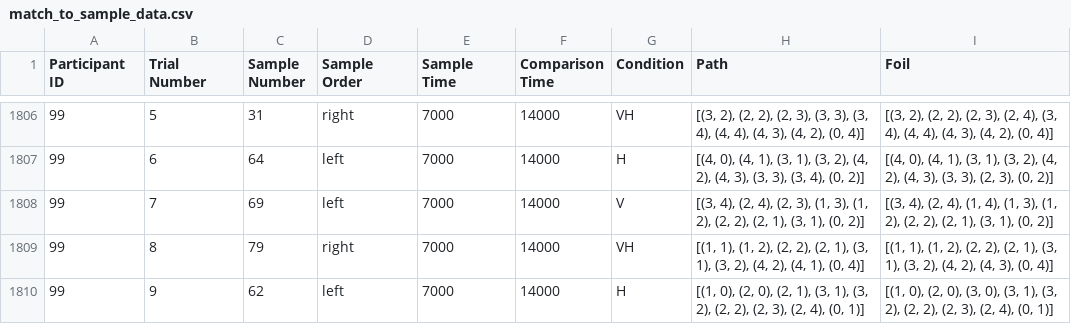
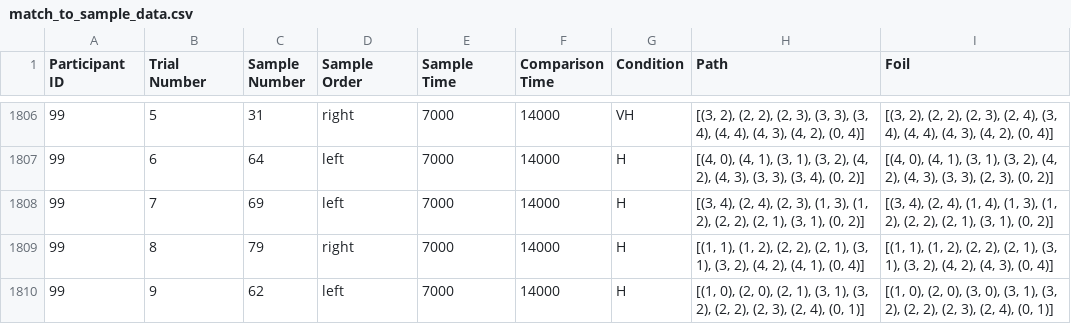
Before and after one commit to lsrodri/MatchToSampleExperiment, a CSV file: Assets/Resources/match_to_sample_data.csv, drawn as a sheet; only a part is shown, gaps mark what is left out.

Commit message:
Changed the last 3 training trials to H condition

```diff
--- a/Assets/Resources/match_to_sample_data.csv
+++ b/Assets/Resources/match_to_sample_data.csv
@@ -1807,4 +1807,4 @@ Participant ID,Trial Number,Sample Number,Sample Order,Sample Time,Comparison Ti
 99,6,64,left,7000,14000,H,"[(4, 0), (4, 1), (3, 1), (3, 2), (4, 2), (4, 3), (3, 3), (3, 4), (0, 2)]","[(4, 0), (4, 1), (3, 1), (3, 2), (4, 2), (4, 3), (3, 3), (2, 3), (0, 2)]"
-99,7,69,left,7000,14000,V,"[(3, 4), (2, 4), (2, 3), (1, 3), (1, 2), (2, 2), (2, 1), (3, 1), (0, 2)]","[(3, 4), (2, 4), (1, 4), (1, 3), (1, 2), (2, 2), (2, 1), (3, 1), (0, 2)]"
-99,8,79,right,7000,14000,VH,"[(1, 1), (1, 2), (2, 2), (2, 1), (3, 1), (3, 2), (4, 2), (4, 1), (0, 4)]","[(1, 1), (1, 2), (2, 2), (2, 1), (3, 1), (3, 2), (4, 2), (4, 3), (0, 4)]"
+99,7,69,left,7000,14000,H,"[(3, 4), (2, 4), (2, 3), (1, 3), (1, 2), (2, 2), (2, 1), (3, 1), (0, 2)]","[(3, 4), (2, 4), (1, 4), (1, 3), (1, 2), (2, 2), (2, 1), (3, 1), (0, 2)]"
+99,8,79,right,7000,14000,H,"[(1, 1), (1, 2), (2, 2), (2, 1), (3, 1), (3, 2), (4, 2), (4, 1), (0, 4)]","[(1, 1), (1, 2), (2, 2), (2, 1), (3, 1), (3, 2), (4, 2), (4, 3), (0, 4)]"
 99,9,62,left,7000,14000,H,"[(1, 0), (2, 0), (2, 1), (3, 1), (3, 2), (2, 2), (2, 3), (2, 4), (0, 1)]","[(1, 0), (2, 0), (3, 0), (3, 1), (3, 2), (2, 2), (2, 3), (2, 4), (0, 1)]"
```
Also changed, not shown: 1 other file.
